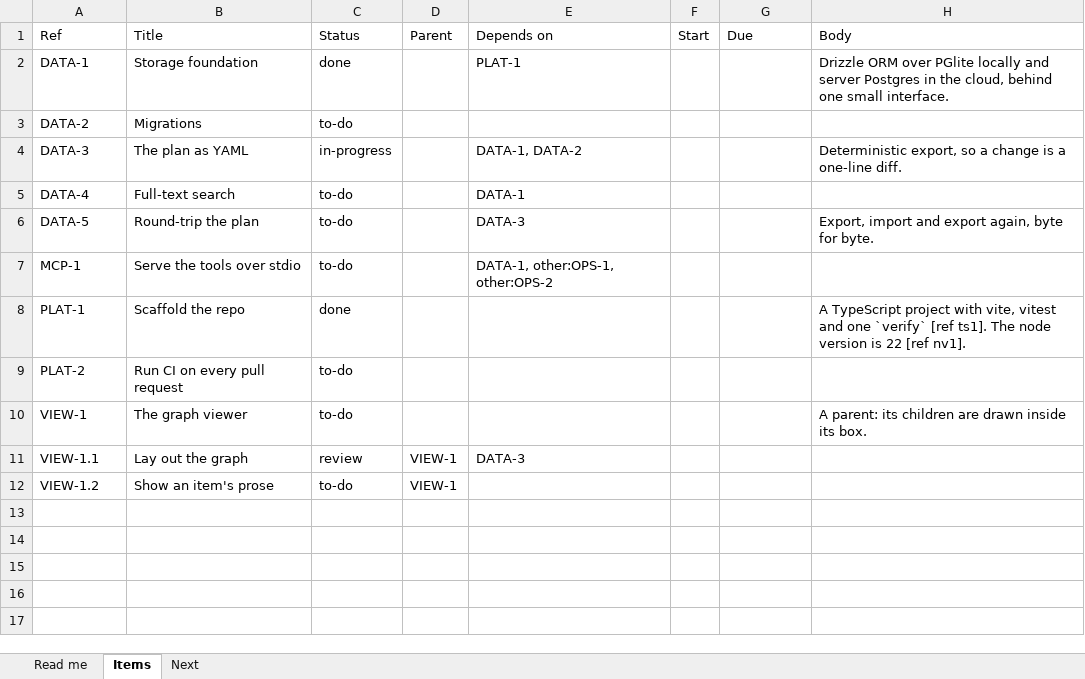
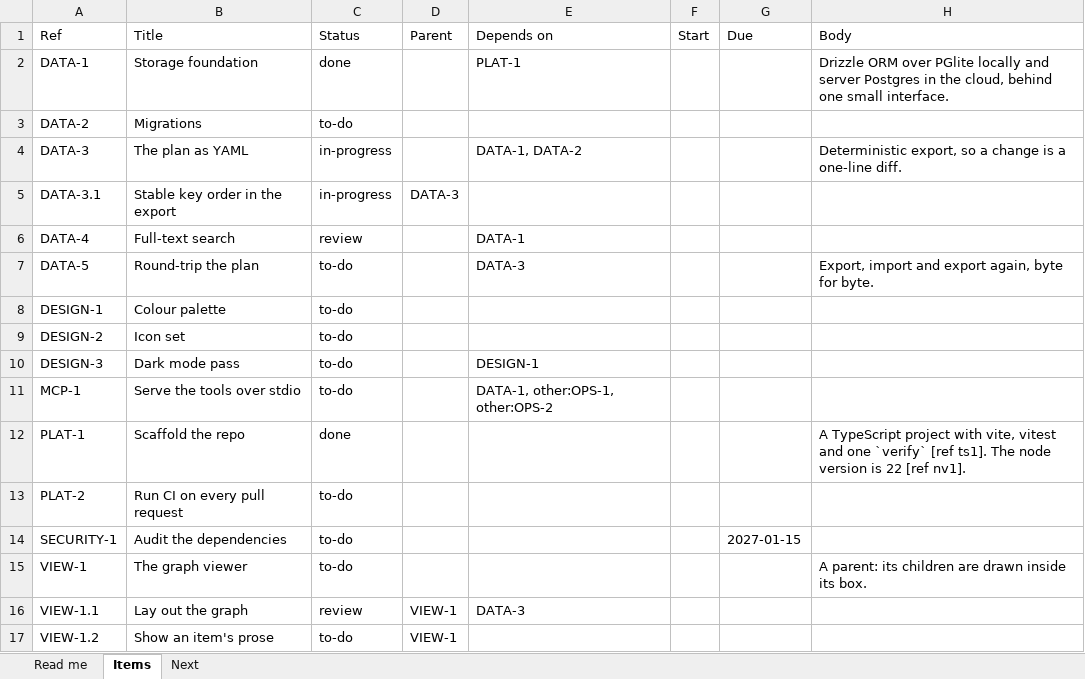
Before and after one commit to alden12/attraverso, an Excel workbook: site/sample/plan.xlsx, sheet Items, drawn as a sheet; values as stored, in another font and other column widths than the file's, no borders; table styles not drawn; addresses are those after the commit; the diff names each change by its address in the sheet, - before the commit and + after, or states it on an @@ line.

```diff
--- a/site/sample/plan.xlsx (sheet Items)
+++ b/site/sample/plan.xlsx (sheet Items)
+row 5: DATA-3.1 | Stable key order in the export | in-progress | DATA-3
-C6 (Status): to-do
+C6 (Status): review
+row 8: DESIGN-1 | Colour palette | to-do
+row 9: DESIGN-2 | Icon set | to-do
+row 10: DESIGN-3 | Dark mode pass | to-do |  | DESIGN-1
+row 14: SECURITY-1 | Audit the dependencies | to-do |  |  |  | 2027-01-15
```
Also changed, not shown: sheet Next, hidden cells, 2 other files.
